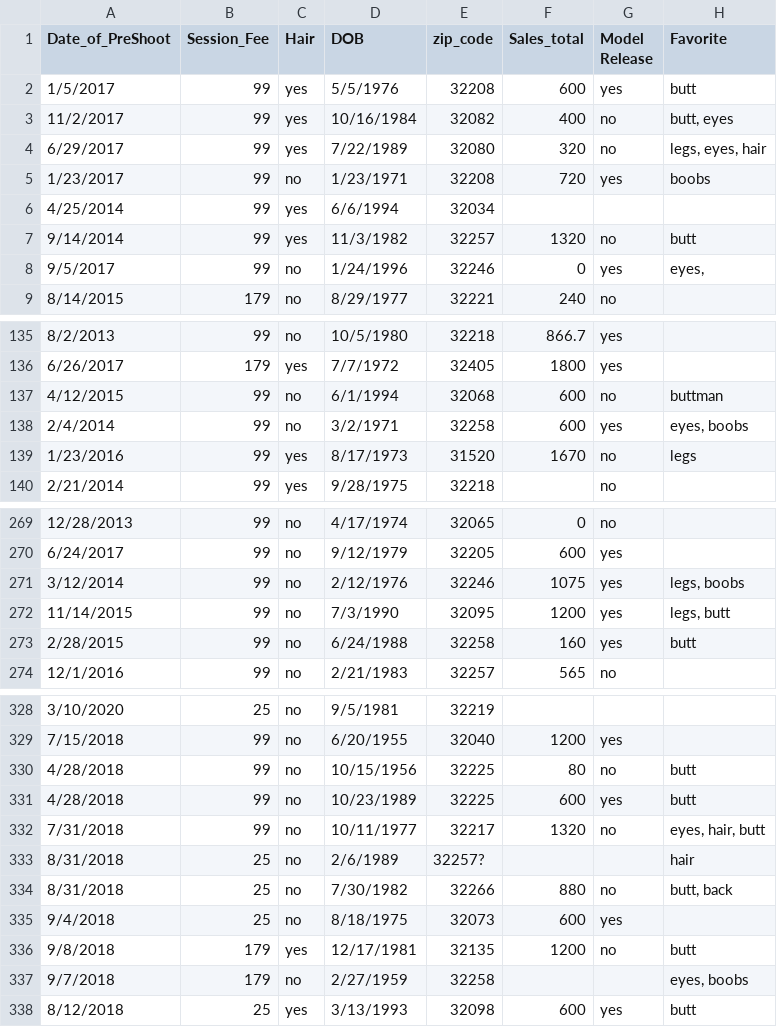
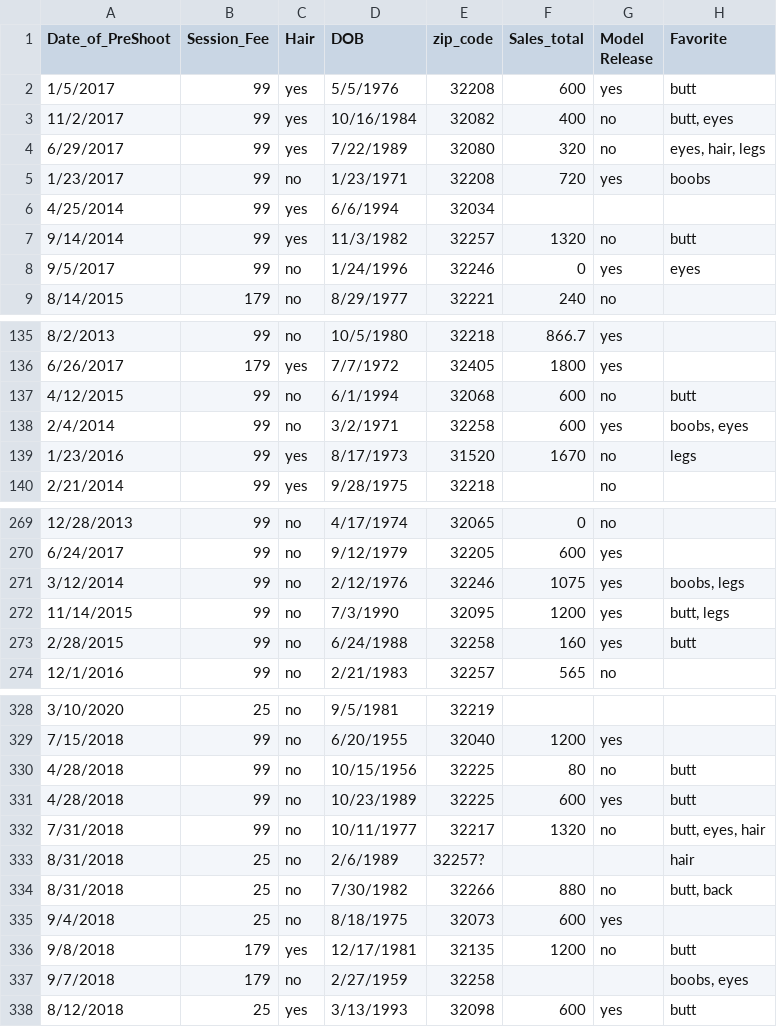
Before and after one commit to ilEnzio/Sexy_In_The_City, a CSV file: DND data_3.csv, drawn as a sheet; only a part is shown, gaps mark what is left out; the diff covers the shown part only.

```diff
--- a/DND data_3.csv
+++ b/DND data_3.csv
@@ -3,3 +3,3 @@ Date_of_PreShoot,Session_Fee,Hair,DOB,zip_code,Sales_total,Model Release,Favorit
 11/2/2017,99,yes,10/16/1984,32082,400,no,"butt, eyes"
-6/29/2017,99,yes,7/22/1989,32080,320,no,"legs, eyes, hair"
+6/29/2017,99,yes,7/22/1989,32080,320,no,"eyes, hair, legs"
 1/23/2017,99,no,1/23/1971,32208,720,yes,boobs
@@ -7,3 +7,3 @@ Date_of_PreShoot,Session_Fee,Hair,DOB,zip_code,Sales_total,Model Release,Favorit
 9/14/2014,99,yes,11/3/1982,32257,1320,no,butt
-9/5/2017,99,no,1/24/1996,32246,0,yes,"eyes, "
+9/5/2017,99,no,1/24/1996,32246,0,yes,eyes
 8/14/2015,179,no,8/29/1977,32221,240,no,
@@ -136,4 +136,4 @@ Date_of_PreShoot,Session_Fee,Hair,DOB,zip_code,Sales_total,Model Release,Favorit
 6/26/2017,179,yes,7/7/1972,32405,1800,yes,
-4/12/2015,99,no,6/1/1994,32068,600,no,buttman
-2/4/2014,99,no,3/2/1971,32258,600,yes,"eyes, boobs"
+4/12/2015,99,no,6/1/1994,32068,600,no,butt
+2/4/2014,99,no,3/2/1971,32258,600,yes,"boobs, eyes"
 1/23/2016,99,yes,8/17/1973,31520,1670,no,legs
@@ -270,4 +270,4 @@ Date_of_PreShoot,Session_Fee,Hair,DOB,zip_code,Sales_total,Model Release,Favorit
 6/24/2017,99,no,9/12/1979,32205,600,yes,
-3/12/2014,99,no,2/12/1976,32246,1075,yes,"legs, boobs"
-11/14/2015,99,no,7/3/1990,32095,1200,yes,"legs, butt"
+3/12/2014,99,no,2/12/1976,32246,1075,yes,"boobs, legs"
+11/14/2015,99,no,7/3/1990,32095,1200,yes,"butt, legs"
 2/28/2015,99,no,6/24/1988,32258,160,yes,butt
@@ -331,3 +331,3 @@ Date_of_PreShoot,Session_Fee,Hair,DOB,zip_code,Sales_total,Model Release,Favorit
 4/28/2018,99,no,10/23/1989,32225,600,yes,butt
-7/31/2018,99,no,10/11/1977,32217,1320,no,"eyes, hair, butt"
+7/31/2018,99,no,10/11/1977,32217,1320,no,"butt, eyes, hair"
 8/31/2018,25,no,2/6/1989,32257?,,,hair
@@ -336,3 +336,3 @@ Date_of_PreShoot,Session_Fee,Hair,DOB,zip_code,Sales_total,Model Release,Favorit
 9/8/2018,179,yes,12/17/1981,32135,1200,no,butt
-9/7/2018,179,no,2/27/1959,32258,,,"eyes, boobs"
+9/7/2018,179,no,2/27/1959,32258,,,"boobs, eyes"
 8/12/2018,25,yes,3/13/1993,32098,600,yes,butt
```
Also changed, not shown: 26 edited cells elsewhere in this file.
